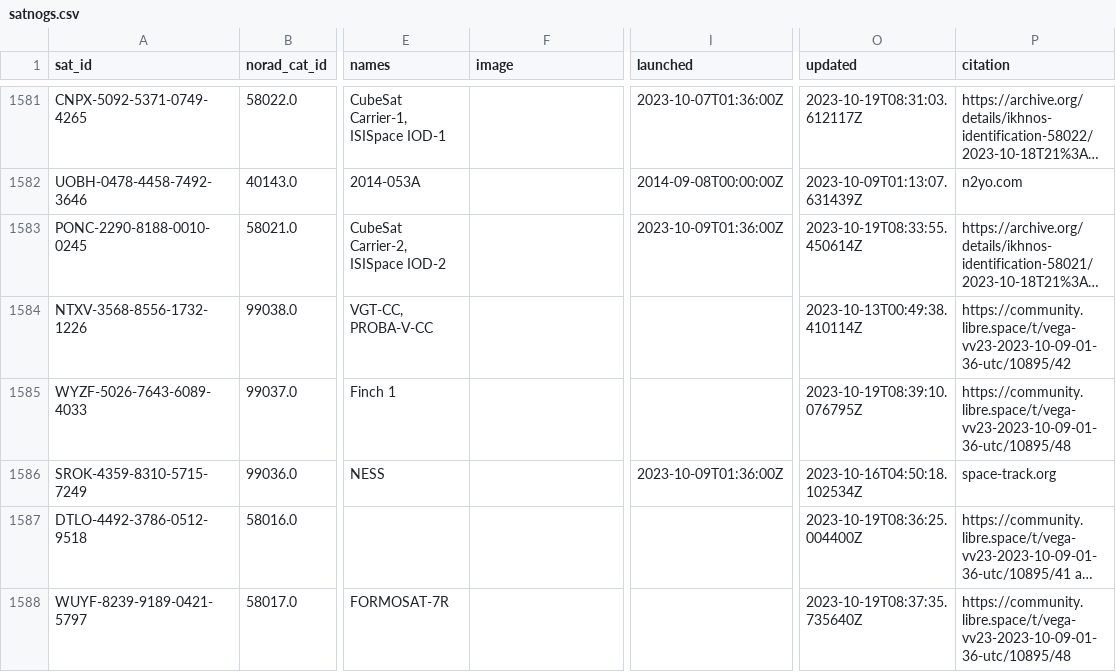
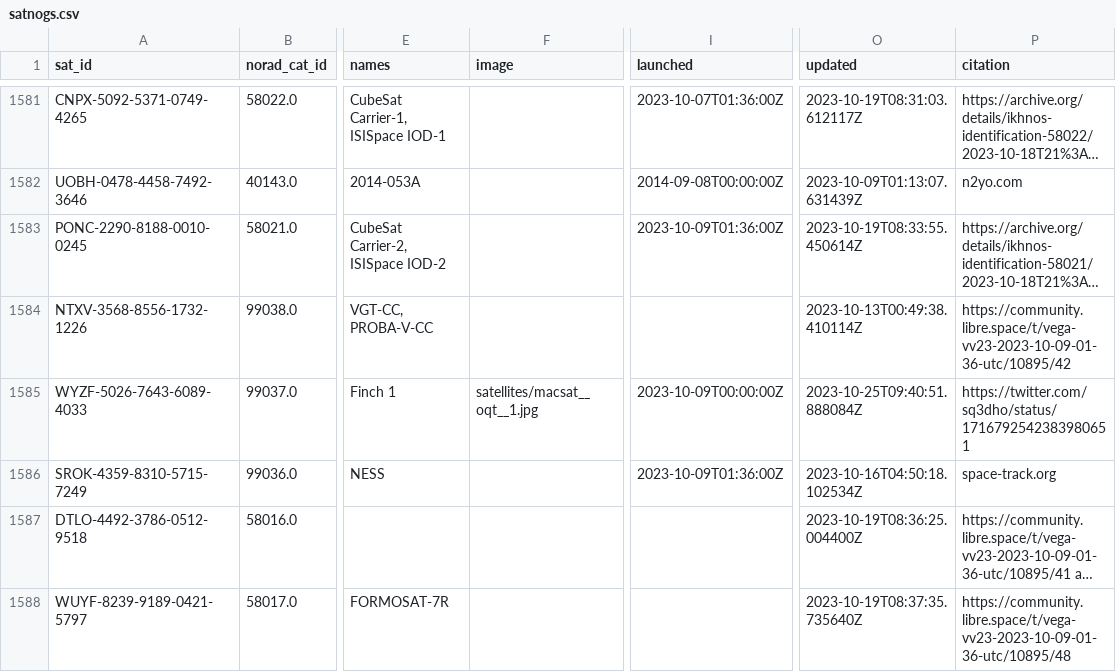
Before and after one commit to Sibizwan5/amateur-satellite-database, a CSV file: data/satnogs.csv, drawn as a sheet; only a part is shown, gaps mark what is left out; long unchanged cells end in …; the diff names each change by its address in the sheet, - before the commit and + after, or states it on an @@ line.

```diff
--- a/data/satnogs.csv
+++ b/data/satnogs.csv
-F1585 (image): (empty)
+F1585 (image): satellites/macsat__oqt__1.jpg
-I1585 (launched): (empty)
+I1585 (launched): 2023-10-09T00:00:00Z
-O1585 (updated): 2023-10-19T08:39:10.076795Z
+O1585 (updated): 2023-10-25T09:40:51.888084Z
-P1585 (citation): https://community.libre.space/t/vega-vv23-2023-10-09-01-36-utc/10895/48
+P1585 (citation): https://twitter.com/sq3dho/status/1716792542383980651
```
Also changed, not shown: 1 other file.
